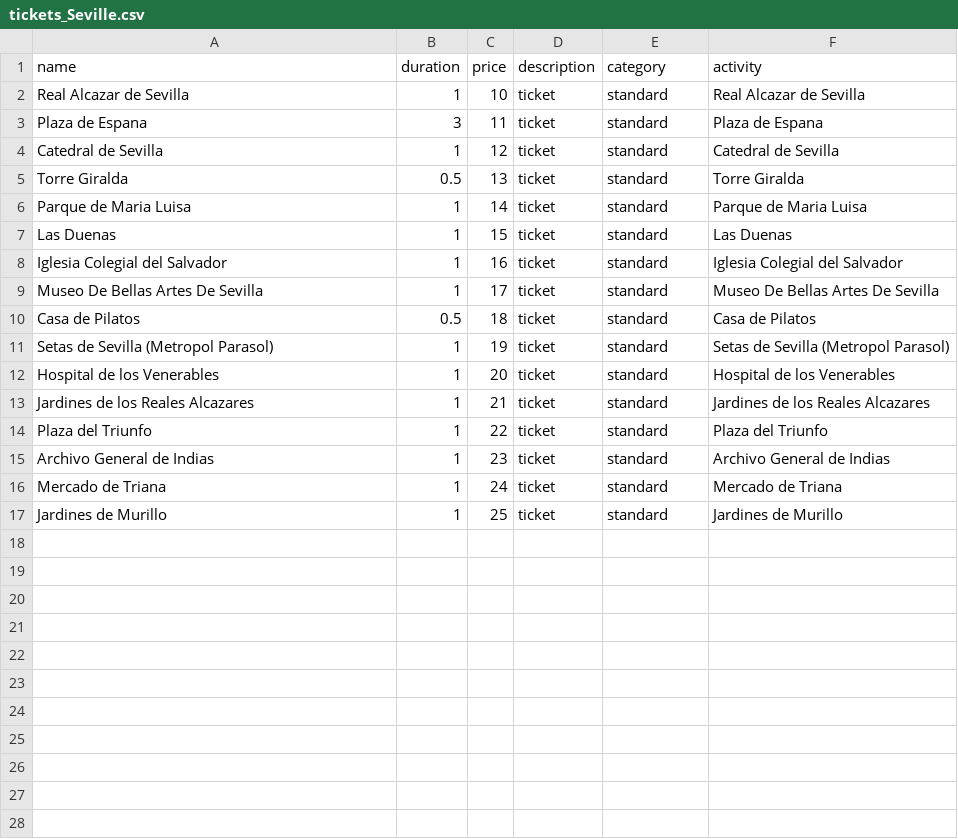
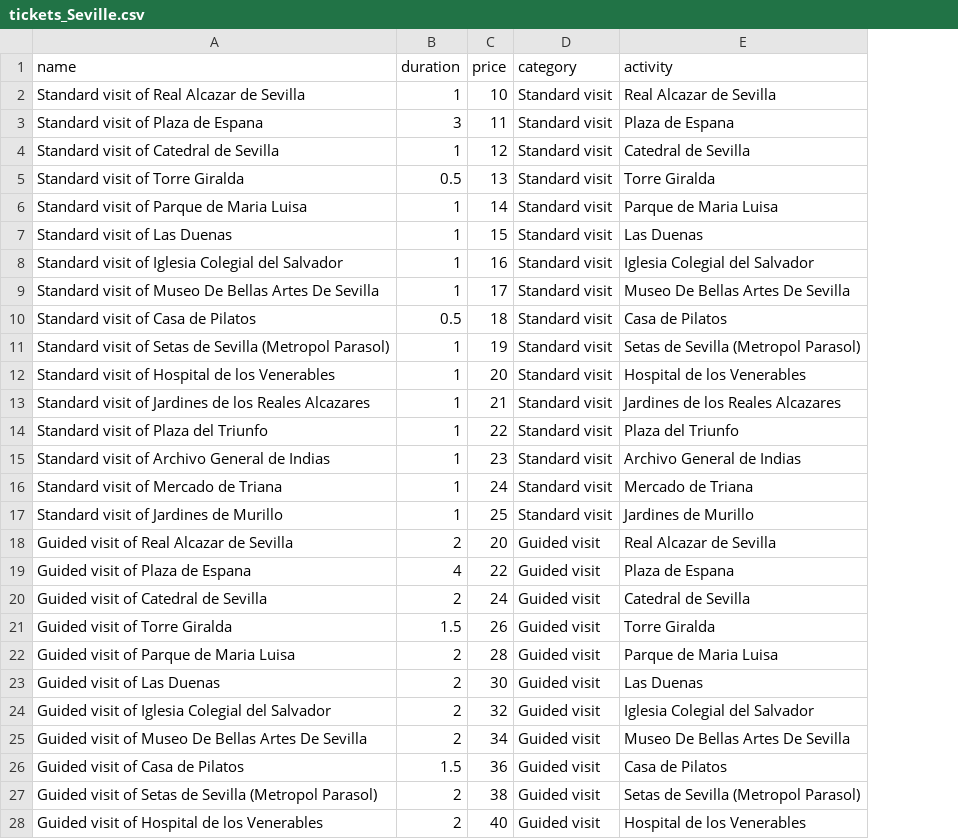
Before and after one commit to david115896/Monvoyage, a CSV file: tickets_Seville.csv, drawn as a sheet; only a part is shown; removed rows and columns are numbered as before the commit, all else as after; the diff covers the shown part only; the diff names each change by its address in the sheet, - before the commit and + after, or states it on an @@ line.

Commit message:
add tickets csv

```diff
--- a/tickets_Seville.csv
+++ b/tickets_Seville.csv
-column D (description), rows 2-17: all ticket
-A2 (name): Real Alcazar de Sevilla
+A2 (name): Standard visit of Real Alcazar de Sevilla
-D2:D17 (category): standard
+D2:D17 (category): Standard visit
-A3 (name): Plaza de Espana
+A3 (name): Standard visit of Plaza de Espana
-A4 (name): Catedral de Sevilla
+A4 (name): Standard visit of Catedral de Sevilla
-A5 (name): Torre Giralda
+A5 (name): Standard visit of Torre Giralda
-A6 (name): Parque de Maria Luisa
+A6 (name): Standard visit of Parque de Maria Luisa
-A7 (name): Las Duenas
+A7 (name): Standard visit of Las Duenas
-A8 (name): Iglesia Colegial del Salvador
+A8 (name): Standard visit of Iglesia Colegial del Salvador
-A9 (name): Museo De Bellas Artes De Sevilla
+A9 (name): Standard visit of Museo De Bellas Artes De Sevilla
-A10 (name): Casa de Pilatos
+A10 (name): Standard visit of Casa de Pilatos
-A11 (name): Setas de Sevilla (Metropol Parasol)
+A11 (name): Standard visit of Setas de Sevilla (Metropol Parasol)
-A12 (name): Hospital de los Venerables
+A12 (name): Standard visit of Hospital de los Venerables
-A13 (name): Jardines de los Reales Alcazares
+A13 (name): Standard visit of Jardines de los Reales Alcazares
-A14 (name): Plaza del Triunfo
+A14 (name): Standard visit of Plaza del Triunfo
-A15 (name): Archivo General de Indias
+A15 (name): Standard visit of Archivo General de Indias
-A16 (name): Mercado de Triana
+A16 (name): Standard visit of Mercado de Triana
-A17 (name): Jardines de Murillo
+A17 (name): Standard visit of Jardines de Murillo
+row 18: Guided visit of Real Alcazar de Sevilla | 2 | 20 | Guided visit | Real Alcazar de Sevilla
+row 19: Guided visit of Plaza de Espana | 4 | 22 | Guided visit | Plaza de Espana
+row 20: Guided visit of Catedral de Sevilla | 2 | 24 | Guided visit | Catedral de Sevilla
+row 21: Guided visit of Torre Giralda | 1.5 | 26 | Guided visit | Torre Giralda
+row 22: Guided visit of Parque de Maria Luisa | 2 | 28 | Guided visit | Parque de Maria Luisa
+row 23: Guided visit of Las Duenas | 2 | 30 | Guided visit | Las Duenas
+row 24: Guided visit of Iglesia Colegial del Salvador | 2 | 32 | Guided visit | Iglesia Colegial del Salvador
+row 25: Guided visit of Museo De Bellas Artes De Sevilla | 2 | 34 | Guided visit | Museo De Bellas Artes De Sevilla
+row 26: Guided visit of Casa de Pilatos | 1.5 | 36 | Guided visit | Casa de Pilatos
+row 27: Guided visit of Setas de Sevilla (Metropol Parasol) | 2 | 38 | Guided visit | Setas de Sevilla (Metropol Parasol)
+row 28: Guided visit of Hospital de los Venerables | 2 | 40 | Guided visit | Hospital de los Venerables
```
Also changed, not shown: 5 added rows elsewhere in this file, activities_Roma.csv, activities_Seville.csv, 16 other files.
